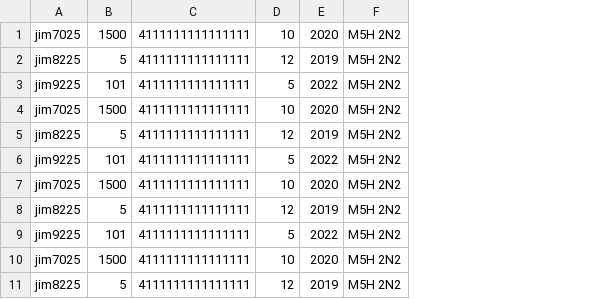
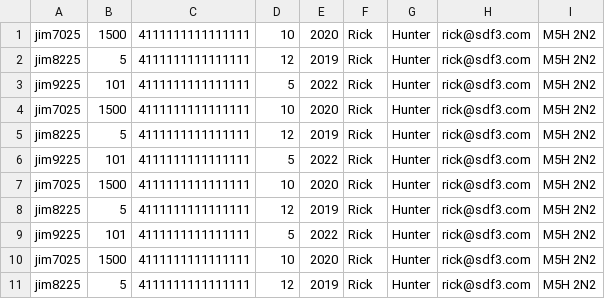
Before and after one commit to gianninasd/python-demo, a CSV file: sample.csv, drawn as a sheet; only a part is shown; the diff names each change by its address in the sheet, - before the commit and + after, or states it on an @@ line.

```diff
--- a/sample.csv
+++ b/sample.csv
+column F, rows 1-11: all Rick
+column G, rows 1-11: all Hunter
+column H, rows 1-11: all rick@sdf3.com
```
Also changed, not shown: 3 other files.
